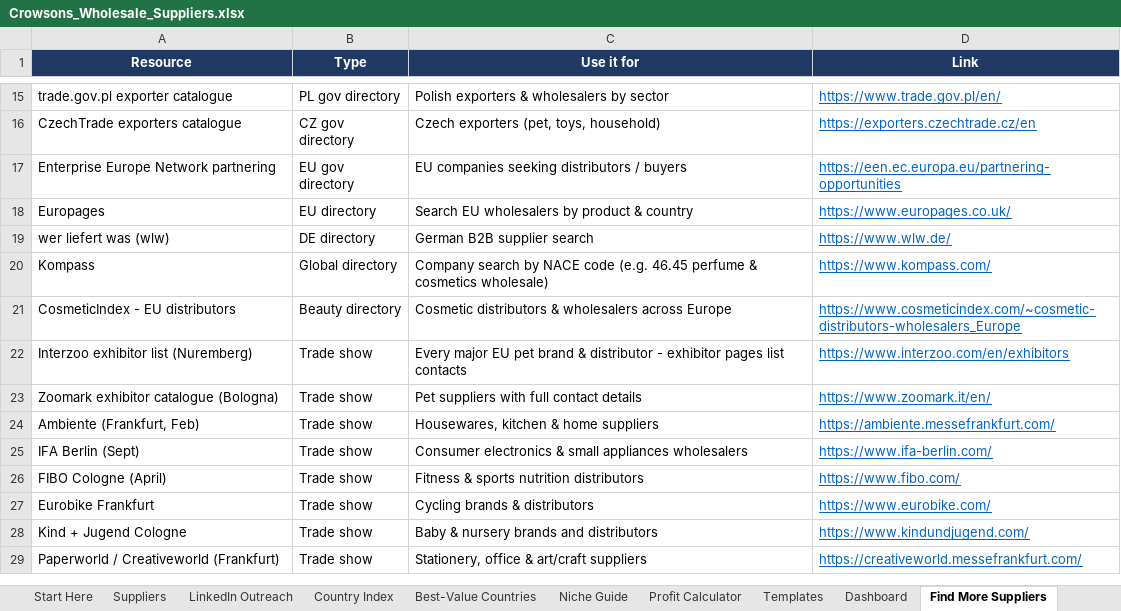
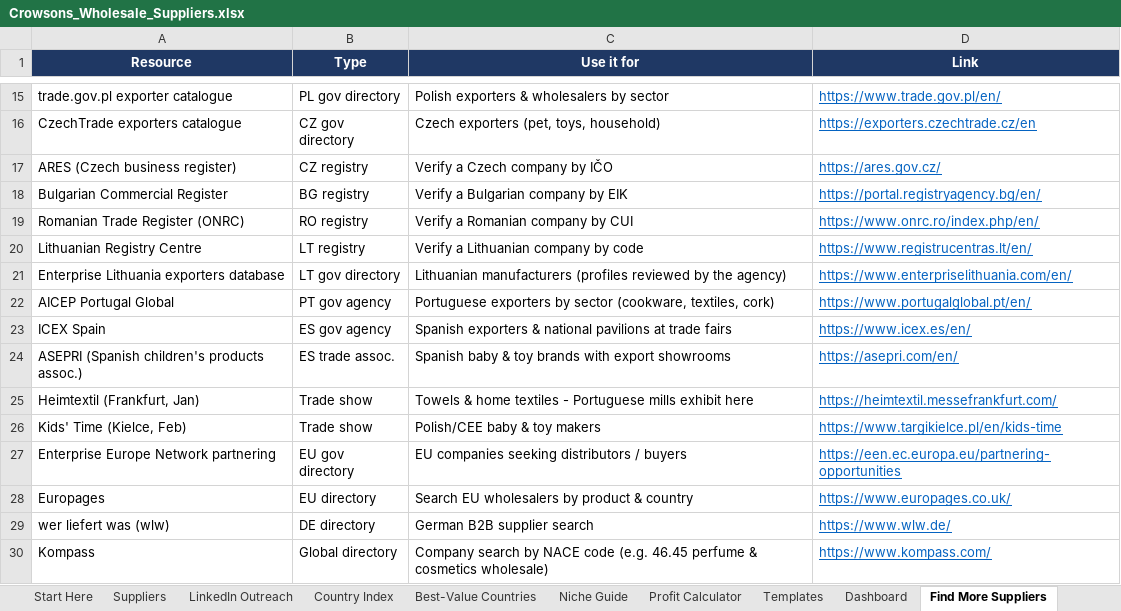
Before and after one commit to rhyscrowson/CrowsonsDistribution, an Excel workbook: sourcing/Crowsons_Wholesale_Suppliers.xlsx, sheet Find More Suppliers, drawn as a sheet; only a part is shown, gaps mark what is left out; the shorter side is filled out with more unchanged rows; values as stored, in another font and other column widths than the file's, no borders; the diff names each change by its address in the sheet, - before the commit and + after, or states it on an @@ line.

```diff
--- a/sourcing/Crowsons_Wholesale_Suppliers.xlsx (sheet Find More Suppliers)
+++ b/sourcing/Crowsons_Wholesale_Suppliers.xlsx (sheet Find More Suppliers)
+row 17: ARES (Czech business register) | CZ registry | Verify a Czech company by IČO | https://ares.gov.cz/
+row 18: Bulgarian Commercial Register | BG registry | Verify a Bulgarian company by EIK | https://portal.registryagency.bg/en/
+row 19: Romanian Trade Register (ONRC) | RO registry | Verify a Romanian company by CUI | https://www.onrc.ro/index.php/en/
+row 20: Lithuanian Registry Centre | LT registry | Verify a Lithuanian company by code | https://www.registrucentras.lt/en/
+row 21: Enterprise Lithuania exporters database | LT gov directory | Lithuanian manufacturers (profiles reviewed by the agency) | https://www.enterpriselithuania.com/en/
+row 22: AICEP Portugal Global | PT gov agency | Portuguese exporters by sector (cookware, textiles, cork) | https://www.portugalglobal.pt/en/
+row 23: ICEX Spain | ES gov agency | Spanish exporters & national pavilions at trade fairs | https://www.icex.es/en/
+row 24: ASEPRI (Spanish children's products assoc.) | ES trade assoc. | Spanish baby & toy brands with export showrooms | https://asepri.com/en/
+row 25: Heimtextil (Frankfurt, Jan) | Trade show | Towels & home textiles - Portuguese mills exhibit here | https://heimtextil.messefrankfurt.com/
+row 26: Kids' Time (Kielce, Feb) | Trade show | Polish/CEE baby & toy makers | https://www.targikielce.pl/en/kids-time
```
Also changed, not shown: sheet Suppliers, sheet LinkedIn Outreach, sheet Profit Calculator, sheet Dashboard, sheet Country Index, sheet Niche Guide, 2 more sheets, charts or pictures, 2 other files.
